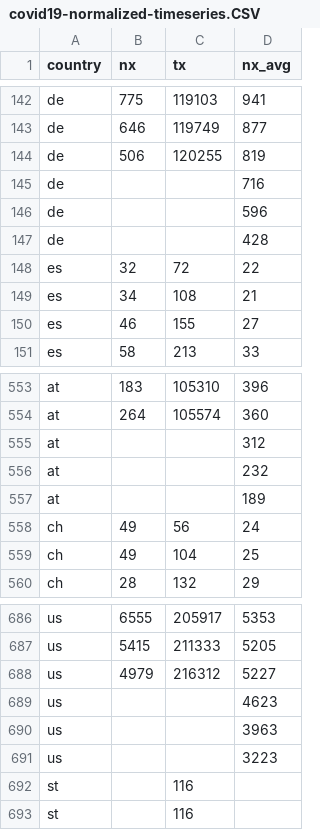
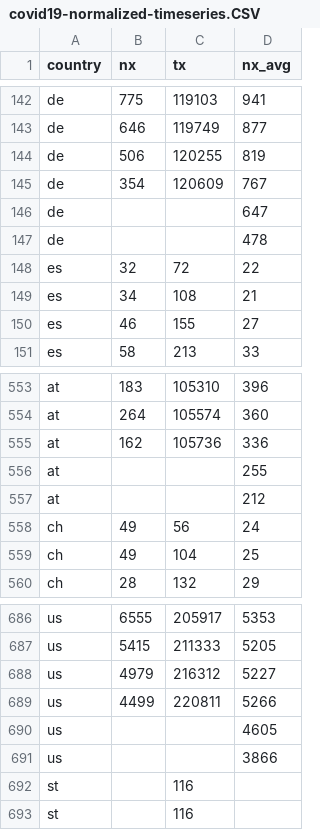
Before and after one commit to christophmoar/covid-19, a CSV file: dataset-01/covid19-normalized-timeseries.CSV, drawn as a sheet; only a part is shown, gaps mark what is left out.

```diff
--- a/dataset-01/covid19-normalized-timeseries.CSV
+++ b/dataset-01/covid19-normalized-timeseries.CSV
@@ -144,5 +144,5 @@ de,646,119749,877
 de,506,120255,819
-de,,,716
-de,,,596
-de,,,428
+de,354,120609,767
+de,,,647
+de,,,478
 es,32,72,22
@@ -554,5 +554,5 @@ at,183,105310,396
 at,264,105574,360
-at,,,312
-at,,,232
-at,,,189
+at,162,105736,336
+at,,,255
+at,,,212
 ch,49,56,24
@@ -688,5 +688,5 @@ us,5415,211333,5205
 us,4979,216312,5227
-us,,,4623
-us,,,3963
-us,,,3223
+us,4499,220811,5266
+us,,,4605
+us,,,3866
 st,,116,
```
Also changed, not shown: dataset-01/covid19-normalized-noheader.CSV, dataset-01/covid19-normalized.CSV, 4 other files.
